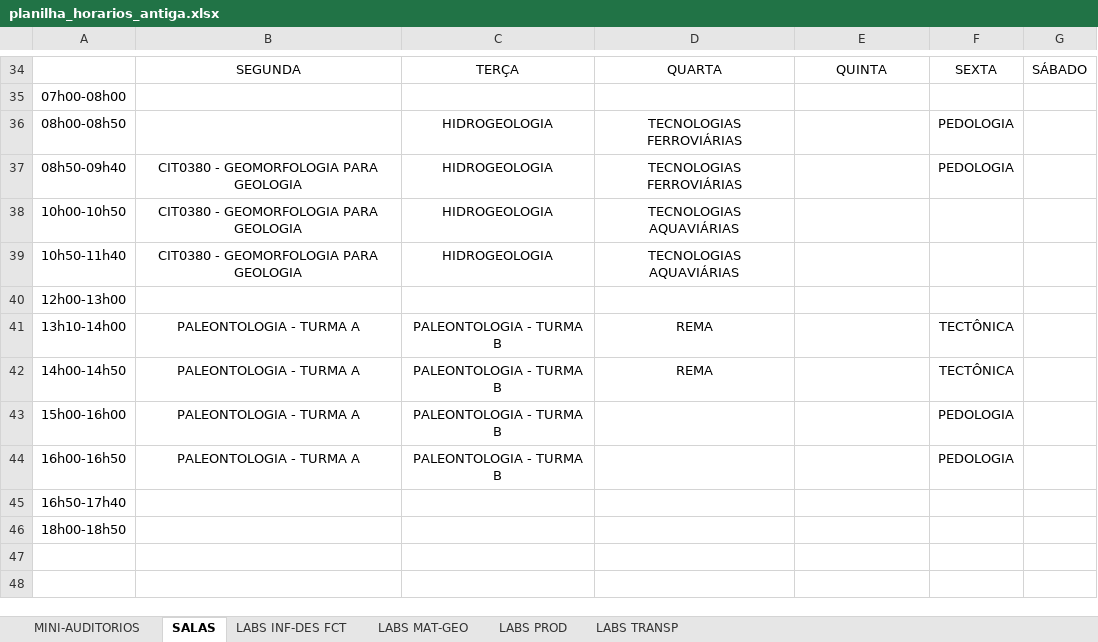
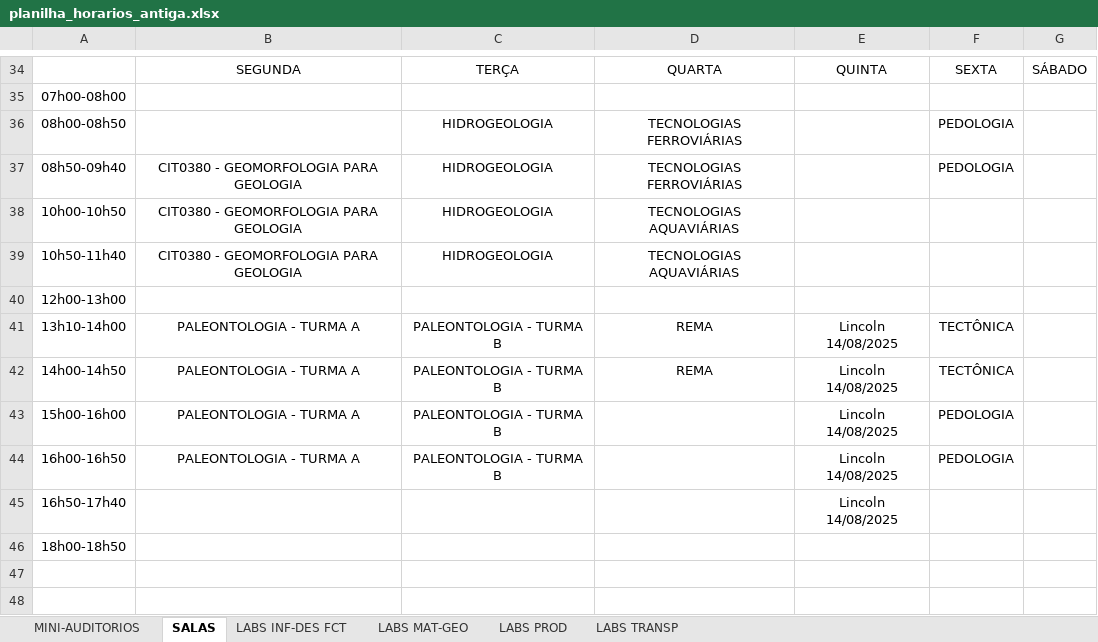
Before and after one commit to ti-fct/horariosFCT, an Excel workbook: utils/planilha_horarios_antiga.xlsx, sheet SALAS, drawn as a sheet; only a part is shown, gaps mark what is left out; values as stored, in another font and other column widths than the file's, no borders; charts and pictures not drawn; the diff names each change by its address in the sheet, - before the commit and + after, or states it on an @@ line.

```diff
--- a/utils/planilha_horarios_antiga.xlsx (sheet SALAS)
+++ b/utils/planilha_horarios_antiga.xlsx (sheet SALAS)
-E41:E45: (empty)
+E41:E45: Lincoln 14/08/2025
```
Also changed, not shown: sheet MINI-AUDITORIOS, 1 other file.
